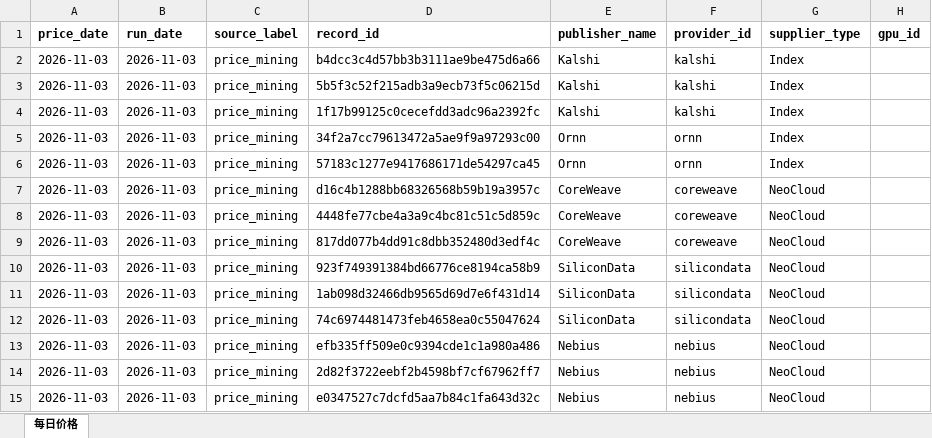
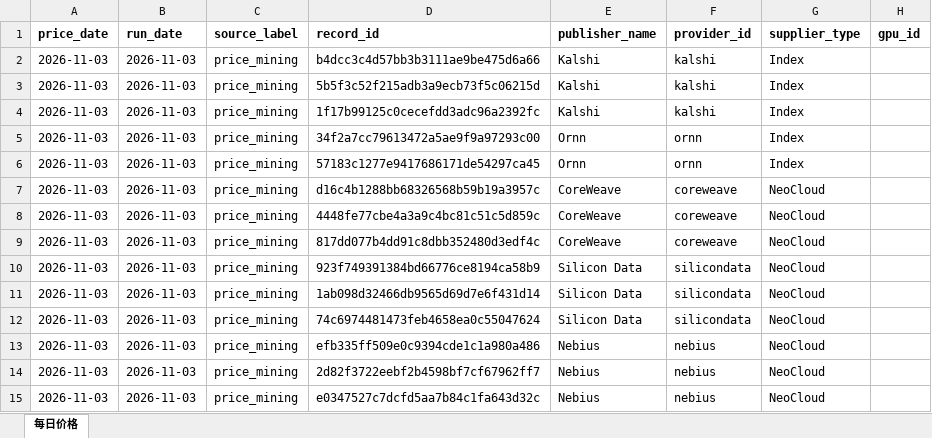
Before and after one commit to DanielWang2029/GPU-Price-Mining, an Excel workbook: output/gpu_prices_20261103.xlsx, sheet 每日价格, drawn as a sheet; only a part is shown; values as stored, in another font and other column widths than the file's, no borders; table styles not drawn; the diff names each change by its address in the sheet, - before the commit and + after, or states it on an @@ line.

```diff
--- a/output/gpu_prices_20261103.xlsx (sheet 每日价格)
+++ b/output/gpu_prices_20261103.xlsx (sheet 每日价格)
-E10:E12 (publisher_name): SiliconData
+E10:E12 (publisher_name): Silicon Data
```
Also changed, not shown: output/gpu_prices_20261108.xlsx, 15 other files.
